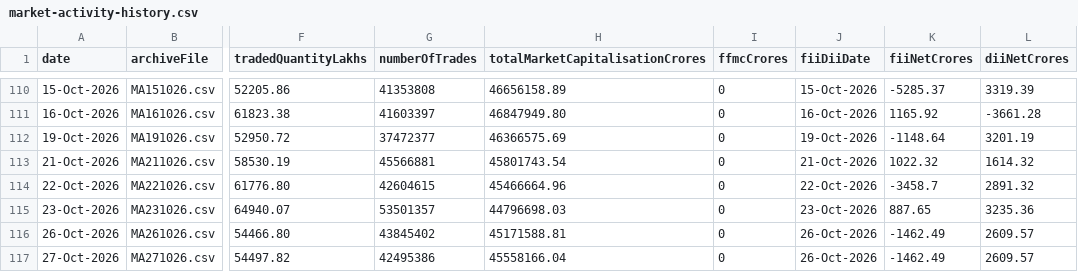
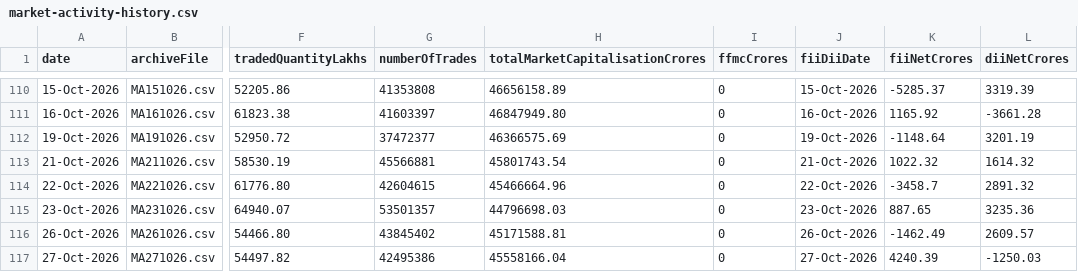
Before and after one commit to shivaraj-arch/niftyanalytica, a CSV file: data/market-activity-history.csv, drawn as a sheet; only a part is shown, gaps mark what is left out; the diff names each change by its address in the sheet, - before the commit and + after, or states it on an @@ line.

```diff
--- a/data/market-activity-history.csv
+++ b/data/market-activity-history.csv
-J117 (fiiDiiDate): 26-Oct-2026
+J117 (fiiDiiDate): 27-Oct-2026
-K117 (fiiNetCrores): -1462.49
+K117 (fiiNetCrores): 4240.39
-L117 (diiNetCrores): 2609.57
+L117 (diiNetCrores): -1250.03
```
Also changed, not shown: data/index-summary-history.csv, 2 other files.
